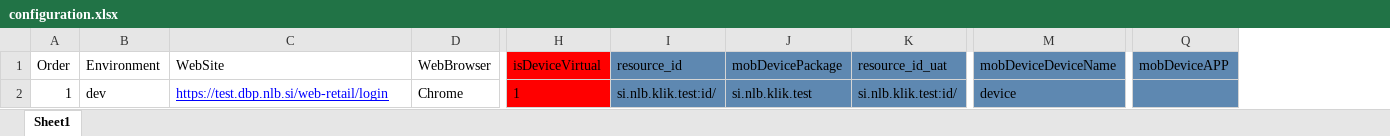
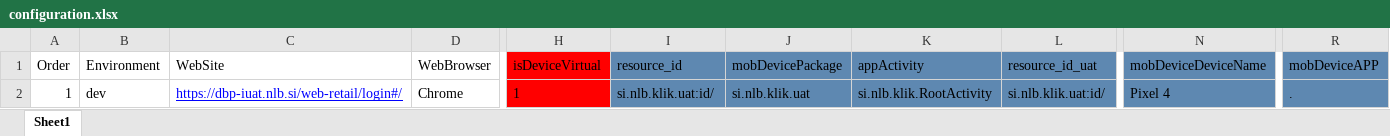
Before and after one commit to AdamNLB/DataSharing, an Excel workbook: configuration.xlsx, sheet Sheet1, drawn as a sheet; only a part is shown, gaps mark what is left out; values as stored, in another font and other column widths than the file's, no borders; addresses are those after the commit; the diff names each change by its address in the sheet, - before the commit and + after, or states it on an @@ line.

Commit message:
Add files via upload

```diff
--- a/configuration.xlsx (sheet Sheet1)
+++ b/configuration.xlsx (sheet Sheet1)
+column K (appActivity), row 2: si.nlb.klik.RootActivity
-C2 (WebSite): https://test.dbp.nlb.si/web-retail/login
+C2 (WebSite): https://dbp-iuat.nlb.si/web-retail/login#/
-I2 (resource_id): si.nlb.klik.test:id/
+I2 (resource_id): si.nlb.klik.uat:id/
-J2 (mobDevicePackage): si.nlb.klik.test
+J2 (mobDevicePackage): si.nlb.klik.uat
-L2 (resource_id_uat): si.nlb.klik.test:id/
+L2 (resource_id_uat): si.nlb.klik.uat:id/
-N2 (mobDeviceDeviceName): device
+N2 (mobDeviceDeviceName): Pixel 4
-R2 (mobDeviceAPP): (empty)
+R2 (mobDeviceAPP): .
```
